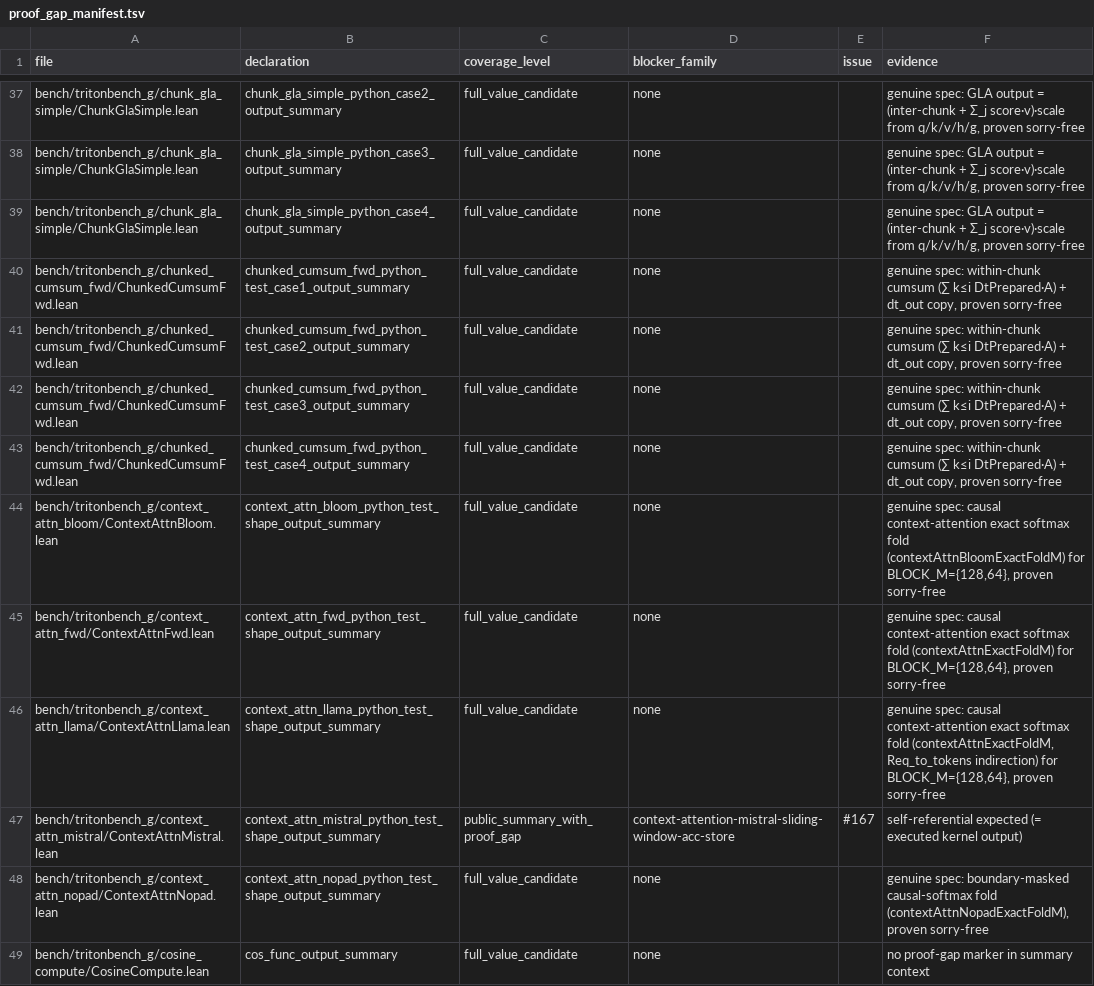
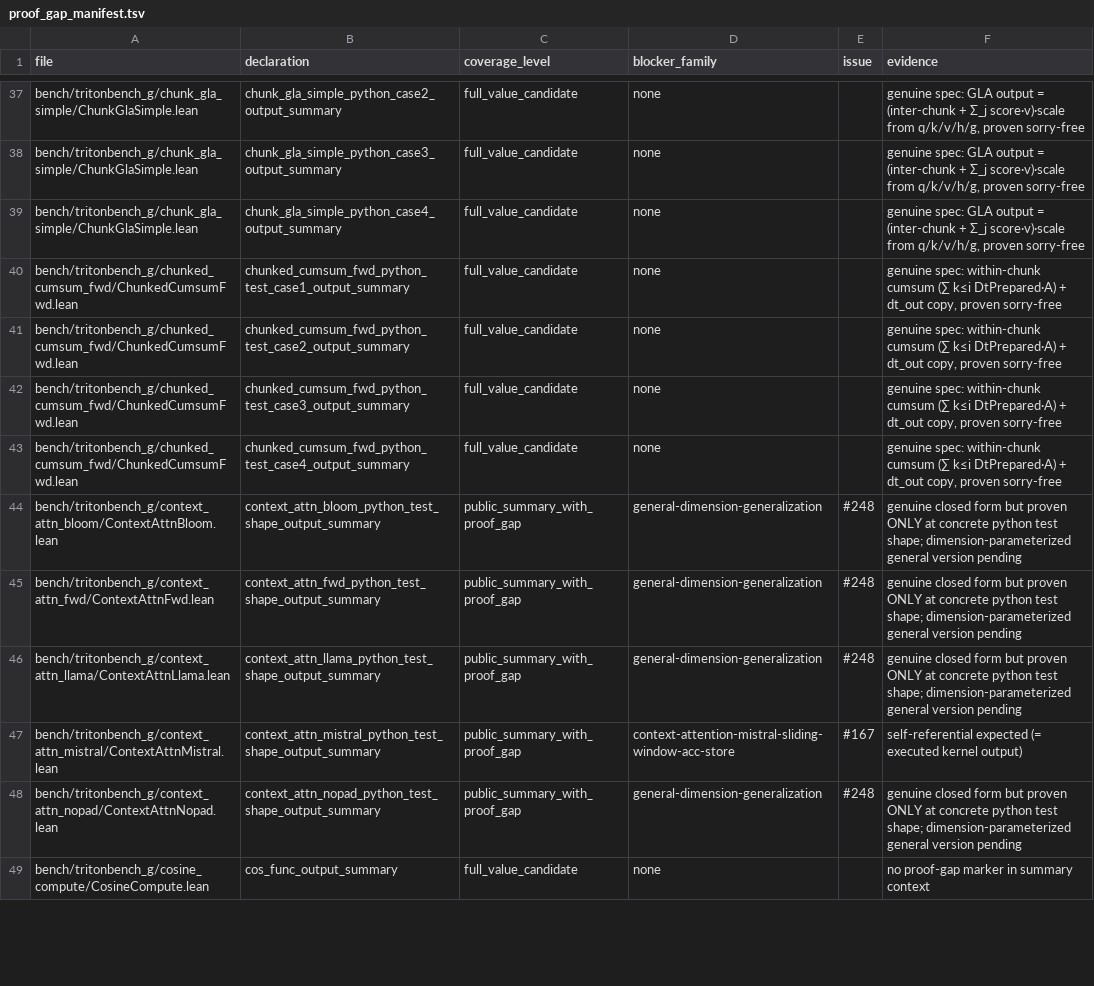
Before and after one commit to Lizn-zn/VeriTile, a TSV file: bench/tritonbench_g/proof_gap_manifest.tsv, drawn as a sheet; only a part is shown, gaps mark what is left out; the diff covers the shown part only.

```diff
--- a/bench/tritonbench_g/proof_gap_manifest.tsv
+++ b/bench/tritonbench_g/proof_gap_manifest.tsv
@@ -43,7 +43,7 @@ bench/tritonbench_g/chunked_cumsum_fwd/ChunkedCumsumFwd.lean	chunked_cumsum_fwd_
 bench/tritonbench_g/chunked_cumsum_fwd/ChunkedCumsumFwd.lean	chunked_cumsum_fwd_python_test_case4_output_summary	full_value_candidate	none		genuine spec: within-chunk cumsum (∑ k≤i DtPrepared·A) + dt_out copy, proven sorry-free
-bench/tritonbench_g/context_attn_bloom/ContextAttnBloom.lean	context_attn_bloom_python_test_shape_output_summary	full_value_candidate	none		genuine spec: causal context-attention exact softmax fold (contextAttnBloomExactFoldM) for BLOCK_M={128,64}, proven sorry-free
-bench/tritonbench_g/context_attn_fwd/ContextAttnFwd.lean	context_attn_fwd_python_test_shape_output_summary	full_value_candidate	none		genuine spec: causal context-attention exact softmax fold (contextAttnExactFoldM) for BLOCK_M={128,64}, proven sorry-free
-bench/tritonbench_g/context_attn_llama/ContextAttnLlama.lean	context_attn_llama_python_test_shape_output_summary	full_value_candidate	none		genuine spec: causal context-attention exact softmax fold (contextAttnExactFoldM, Req_to_tokens indirection) for BLOCK_M={128,64}, proven sorry-free
+bench/tritonbench_g/context_attn_bloom/ContextAttnBloom.lean	context_attn_bloom_python_test_shape_output_summary	public_summary_with_proof_gap	general-dimension-generalization	#248	genuine closed form but proven ONLY at concrete python test shape; dimension-parameterized general version pending
+bench/tritonbench_g/context_attn_fwd/ContextAttnFwd.lean	context_attn_fwd_python_test_shape_output_summary	public_summary_with_proof_gap	general-dimension-generalization	#248	genuine closed form but proven ONLY at concrete python test shape; dimension-parameterized general version pending
+bench/tritonbench_g/context_attn_llama/ContextAttnLlama.lean	context_attn_llama_python_test_shape_output_summary	public_summary_with_proof_gap	general-dimension-generalization	#248	genuine closed form but proven ONLY at concrete python test shape; dimension-parameterized general version pending
 bench/tritonbench_g/context_attn_mistral/ContextAttnMistral.lean	context_attn_mistral_python_test_shape_output_summary	public_summary_with_proof_gap	context-attention-mistral-sliding-window-acc-store	#167	self-referential expected (= executed kernel output)
-bench/tritonbench_g/context_attn_nopad/ContextAttnNopad.lean	context_attn_nopad_python_test_shape_output_summary	full_value_candidate	none		genuine spec: boundary-masked causal-softmax fold (contextAttnNopadExactFoldM), proven sorry-free
+bench/tritonbench_g/context_attn_nopad/ContextAttnNopad.lean	context_attn_nopad_python_test_shape_output_summary	public_summary_with_proof_gap	general-dimension-generalization	#248	genuine closed form but proven ONLY at concrete python test shape; dimension-parameterized general version pending
 bench/tritonbench_g/cosine_compute/CosineCompute.lean	cos_func_output_summary	full_value_candidate	none		no proof-gap marker in summary context
```
Also changed, not shown: 40 edited cells elsewhere in this file.
